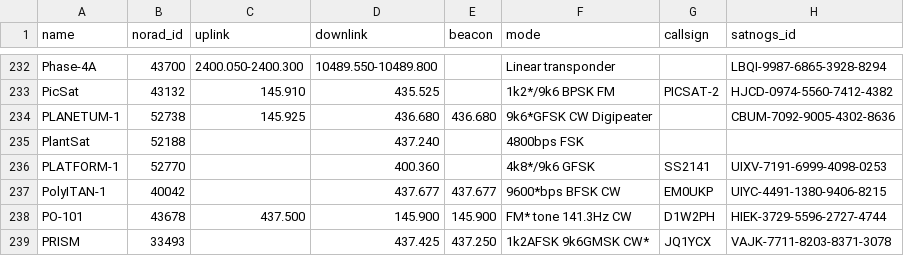
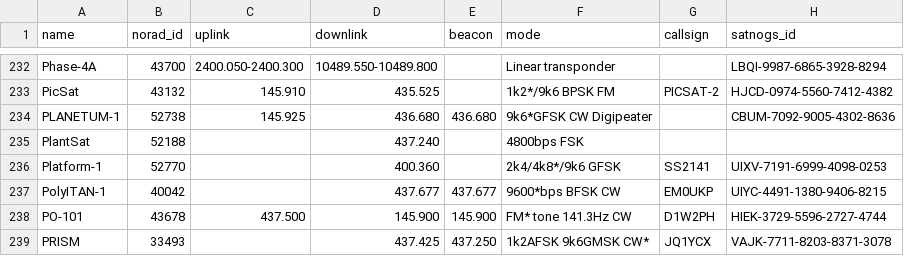
Before and after one commit to maruko8k/amateur-satellite-database, a CSV file: data/amsat-active-frequencies.csv, drawn as a sheet; only a part is shown, gaps mark what is left out.

```diff
--- a/data/amsat-active-frequencies.csv
+++ b/data/amsat-active-frequencies.csv
@@ -235,3 +235,3 @@ PLANETUM-1,52738,145.925,436.680,436.680,9k6*GFSK CW Digipeater,,CBUM-7092-9005-
 PlantSat,52188,,437.240,,4800bps FSK,,
-PLATFORM-1,52770,,400.360,,4k8*/9k6 GFSK,SS2141,UIXV-7191-6999-4098-0253
+Platform-1,52770,,400.360,,2k4/4k8*/9k6 GFSK,SS2141,UIXV-7191-6999-4098-0253
 PolyITAN-1,40042,,437.677,437.677,9600*bps BFSK CW,EM0UKP,UIYC-4491-1380-9406-8215
```
Also changed, not shown: data/amsat-all-frequencies.csv, data/satnogs.csv, 3 other files.
